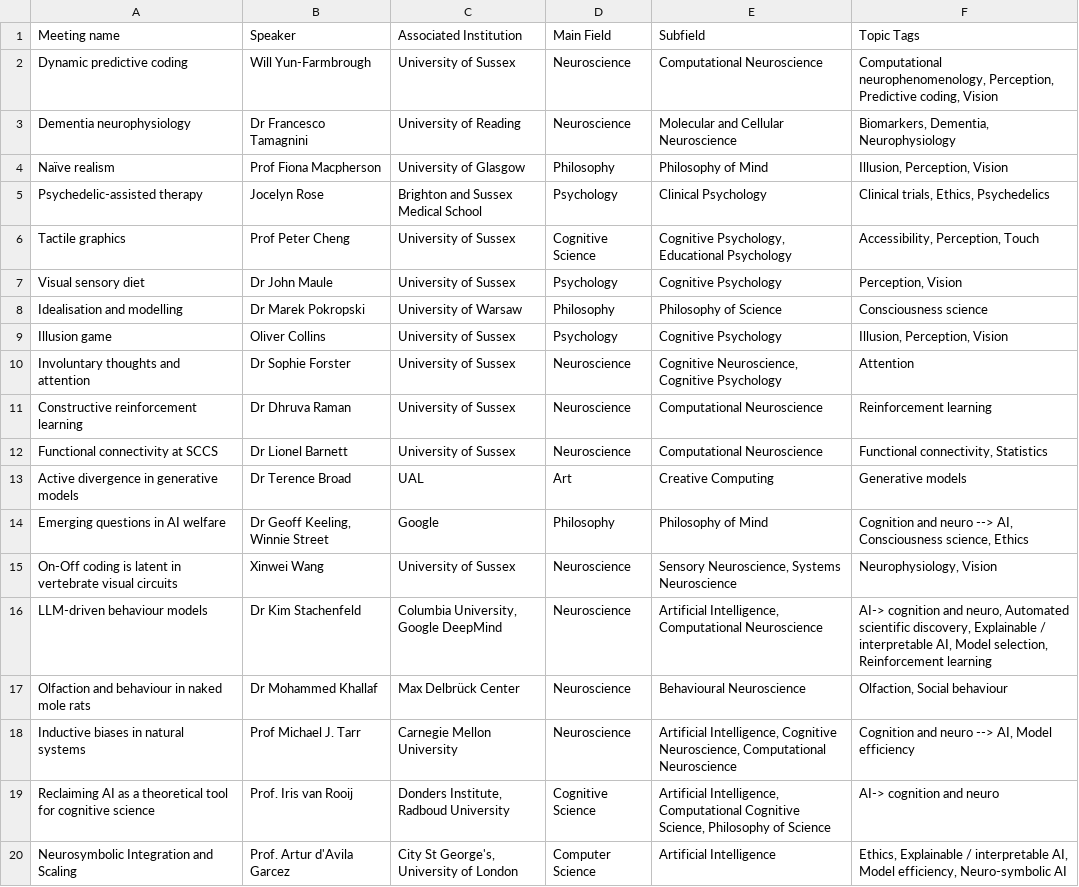
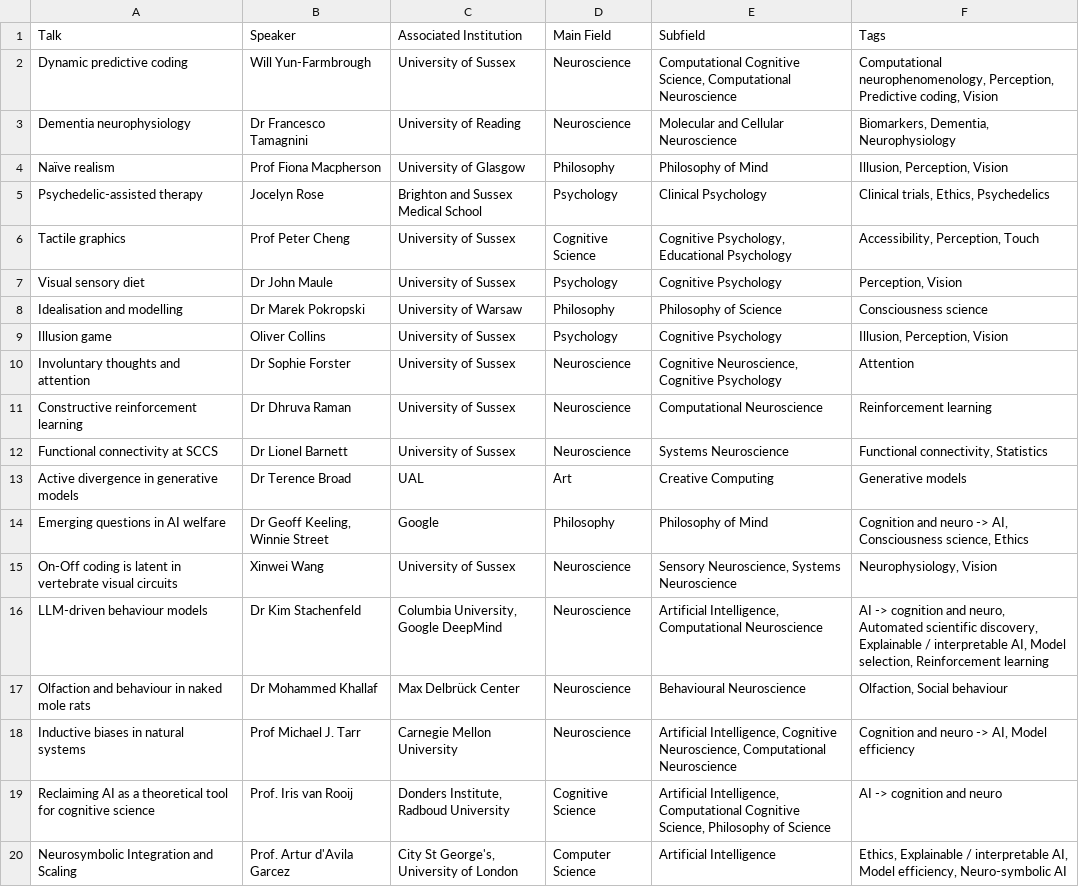
Before and after one commit to cathycroome/talks, a CSV file: export.csv, drawn as a sheet.

Commit message:
change field names

```diff
--- a/export.csv
+++ b/export.csv
@@ -1,3 +1,3 @@
-Meeting name,Speaker,Associated Institution,Main Field,Subfield,Topic Tags
-Dynamic predictive coding,Will Yun-Farmbrough,University of Sussex,Neuroscience,Computational Neuroscience,"Computational neurophenomenology, Perception, Predictive coding, Vision"
+Talk,Speaker,Associated Institution,Main Field,Subfield,Tags
+Dynamic predictive coding,Will Yun-Farmbrough,University of Sussex,Neuroscience,"Computational Cognitive Science, Computational Neuroscience","Computational neurophenomenology, Perception, Predictive coding, Vision"
 Dementia neurophysiology,Dr Francesco Tamagnini,University of Reading,Neuroscience,Molecular and Cellular Neuroscience,"Biomarkers, Dementia, Neurophysiology"
@@ -11,10 +11,10 @@ Involuntary thoughts and attention,Dr Sophie Forster,University of Sussex,Neuros
 Constructive reinforcement learning,Dr Dhruva Raman,University of Sussex,Neuroscience,Computational Neuroscience,Reinforcement learning
-Functional connectivity at SCCS,Dr Lionel Barnett,University of Sussex,Neuroscience,Computational Neuroscience,"Functional connectivity, Statistics"
+Functional connectivity at SCCS,Dr Lionel Barnett,University of Sussex,Neuroscience,Systems Neuroscience,"Functional connectivity, Statistics"
 Active divergence in generative models,Dr Terence Broad,UAL,Art,Creative Computing,Generative models
-Emerging questions in AI welfare,"Dr Geoff Keeling, Winnie Street",Google,Philosophy,Philosophy of Mind,"Cognition and neuro --> AI, Consciousness science, Ethics"
+Emerging questions in AI welfare,"Dr Geoff Keeling, Winnie Street",Google,Philosophy,Philosophy of Mind,"Cognition and neuro -> AI, Consciousness science, Ethics"
 On-Off coding is latent in vertebrate visual circuits,Xinwei Wang,University of Sussex,Neuroscience,"Sensory Neuroscience, Systems Neuroscience","Neurophysiology, Vision"
-LLM-driven behaviour models,Dr Kim Stachenfeld,"Columbia University, Google DeepMind",Neuroscience,"Artificial Intelligence, Computational Neuroscience","AI-> cognition and neuro, Automated scientific discovery, Explainable / interpretable AI, Model selection, Reinforcement learning"
+LLM-driven behaviour models,Dr Kim Stachenfeld,"Columbia University, Google DeepMind",Neuroscience,"Artificial Intelligence, Computational Neuroscience","AI -> cognition and neuro, Automated scientific discovery, Explainable / interpretable AI, Model selection, Reinforcement learning"
 Olfaction and behaviour in naked mole rats,Dr Mohammed Khallaf,Max Delbrück Center,Neuroscience,Behavioural Neuroscience,"Olfaction, Social behaviour"
-Inductive biases in natural systems,Prof Michael J. Tarr,Carnegie Mellon University,Neuroscience,"Artificial Intelligence, Cognitive Neuroscience, Computational Neuroscience","Cognition and neuro --> AI, Model efficiency"
-Reclaiming AI as a theoretical tool for cognitive science ,Prof. Iris van Rooij,"Donders Institute, Radboud University",Cognitive Science,"Artificial Intelligence, Computational Cognitive Science, Philosophy of Science",AI-> cognition and neuro
+Inductive biases in natural systems,Prof Michael J. Tarr,Carnegie Mellon University,Neuroscience,"Artificial Intelligence, Cognitive Neuroscience, Computational Neuroscience","Cognition and neuro -> AI, Model efficiency"
+Reclaiming AI as a theoretical tool for cognitive science ,Prof. Iris van Rooij,"Donders Institute, Radboud University",Cognitive Science,"Artificial Intelligence, Computational Cognitive Science, Philosophy of Science",AI -> cognition and neuro
 Neurosymbolic Integration and Scaling,Prof. Artur d'Avila Garcez,"City St George's, University of London",Computer Science,Artificial Intelligence,"Ethics, Explainable / interpretable AI, Model efficiency, Neuro-symbolic AI"
```
